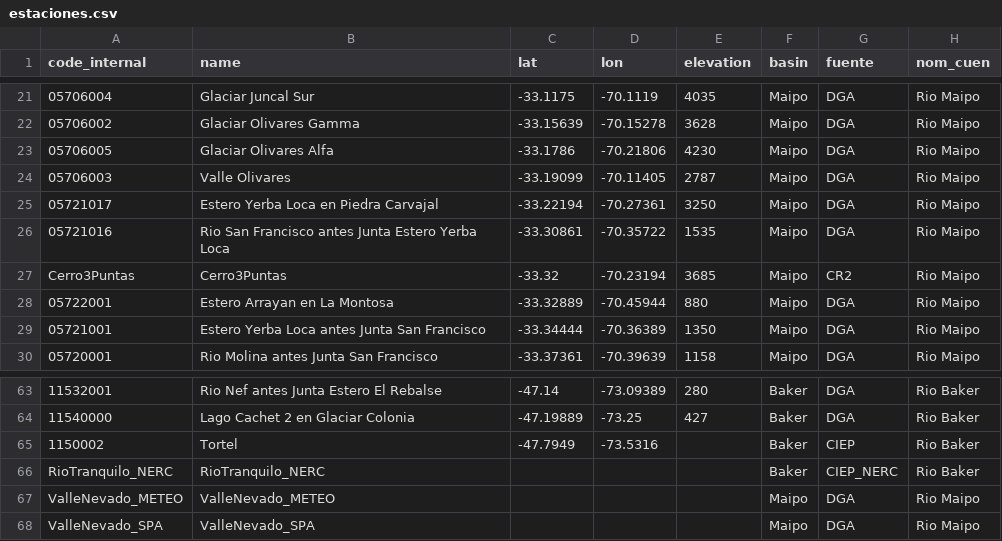
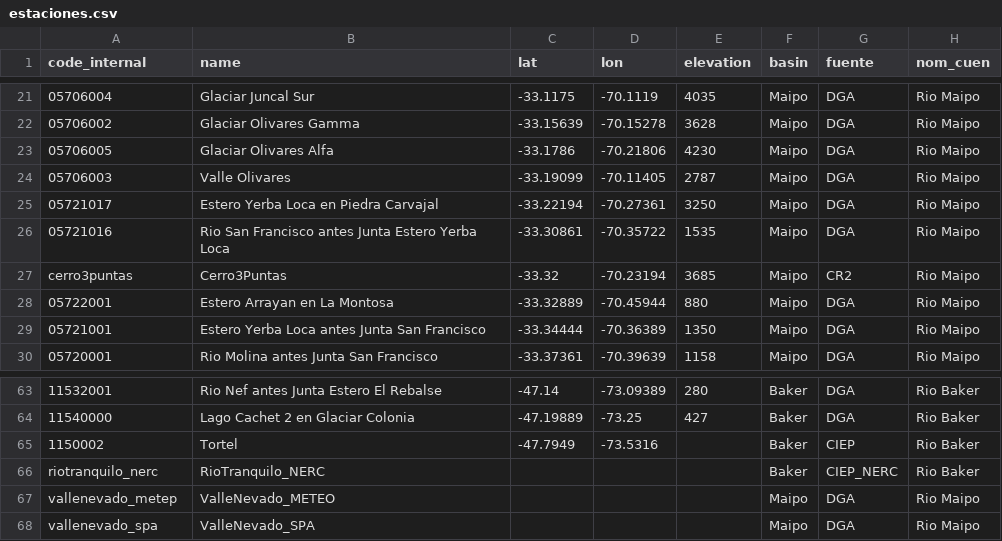
Before and after one commit to javiermedinamen-art/hidromet, a CSV file: data/estaciones.csv, drawn as a sheet; only a part is shown, gaps mark what is left out.

```diff
--- a/data/estaciones.csv
+++ b/data/estaciones.csv
@@ -26,3 +26,3 @@ code_internal,name,lat,lon,elevation,basin,fuente,nom_cuen
 05721016,Rio San Francisco antes Junta Estero Yerba Loca,-33.30861,-70.35722,1535,Maipo,DGA,Rio Maipo
-Cerro3Puntas,Cerro3Puntas,-33.32,-70.23194,3685,Maipo,CR2,Rio Maipo
+cerro3puntas,Cerro3Puntas,-33.32,-70.23194,3685,Maipo,CR2,Rio Maipo
 05722001,Estero Arrayan en La Montosa,-33.32889,-70.45944,880,Maipo,DGA,Rio Maipo
@@ -65,4 +65,4 @@ Cerro3Puntas,Cerro3Puntas,-33.32,-70.23194,3685,Maipo,CR2,Rio Maipo
 1150002,Tortel,-47.7949,-73.5316,,Baker,CIEP,Rio Baker
-RioTranquilo_NERC,RioTranquilo_NERC,,,,Baker,CIEP_NERC,Rio Baker
-ValleNevado_METEO,ValleNevado_METEO,,,,Maipo,DGA,Rio Maipo
-ValleNevado_SPA,ValleNevado_SPA,,,,Maipo,DGA,Rio Maipo
+riotranquilo_nerc,RioTranquilo_NERC,,,,Baker,CIEP_NERC,Rio Baker
+vallenevado_metep,ValleNevado_METEO,,,,Maipo,DGA,Rio Maipo
+vallenevado_spa,ValleNevado_SPA,,,,Maipo,DGA,Rio Maipo
```
Also changed, not shown: 4 other files.
